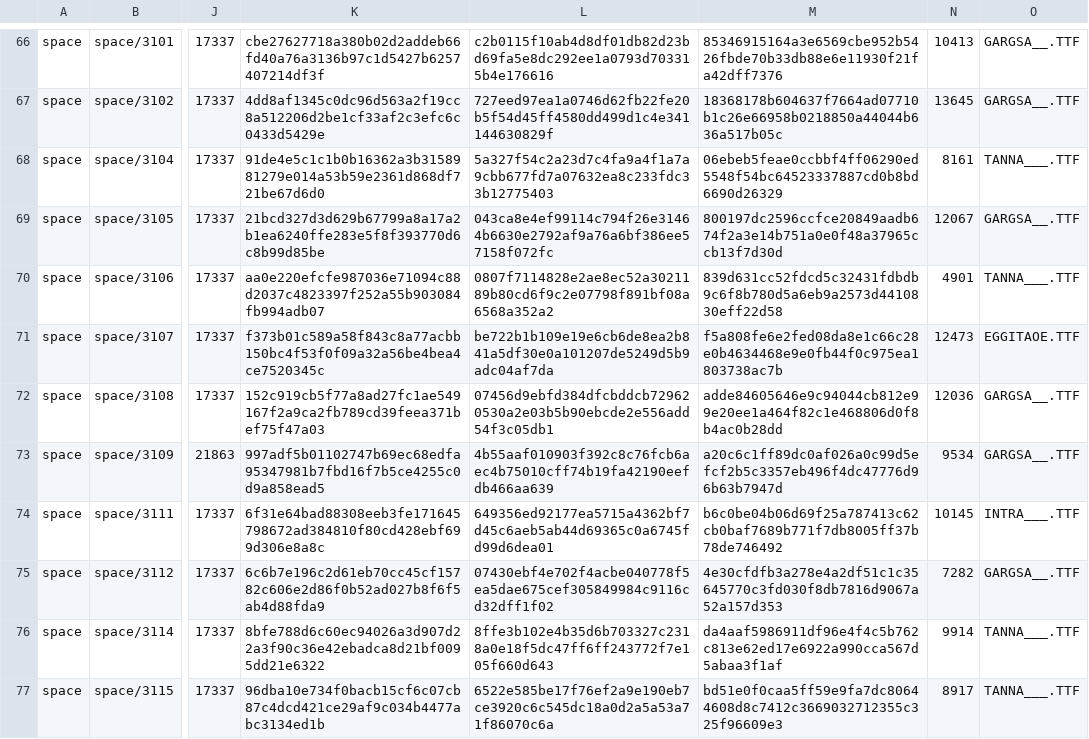
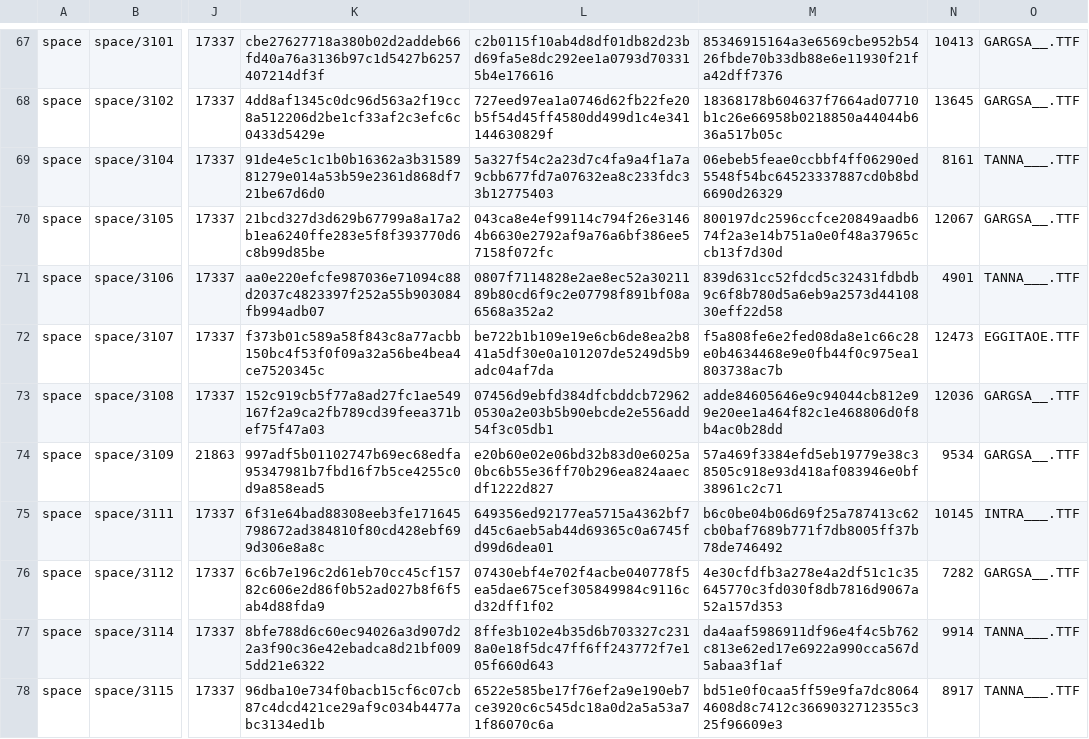
Before and after one commit to meneerkrabs/OpenTPW, a TSV file: source/OpenTPW.Tests/Font/sign-hash-baseline-v0713-dc3b1aef.tsv, drawn as a sheet; only a part is shown, gaps mark what is left out; addresses are those after the commit; the diff covers the shown part only; the diff names each change by its address in the sheet, - before the commit and + after, or states it on an @@ line.

```diff
--- a/source/OpenTPW.Tests/Font/sign-hash-baseline-v0713-dc3b1aef.tsv
+++ b/source/OpenTPW.Tests/Font/sign-hash-baseline-v0713-dc3b1aef.tsv
-L74: 4b55aaf010903f392c8c76fcb6aec4b75010cff74b19fa42190eefdb466aa639
+L74: e20b60e02e06bd32b83d0e6025a0bc6b55e36ff70b296ea824aaecdf1222d827
-M74: a20c6c1ff89dc0af026a0c99d5efcf2b5c3357eb496f4dc47776d96b63b7947d
+M74: 57a469f3384efd5eb19779e38c38505c918e93d418af083946e0bf38961c2c71
```
Also changed, not shown: 1 added row and 26 edited cells elsewhere in this file, 8 other files.
